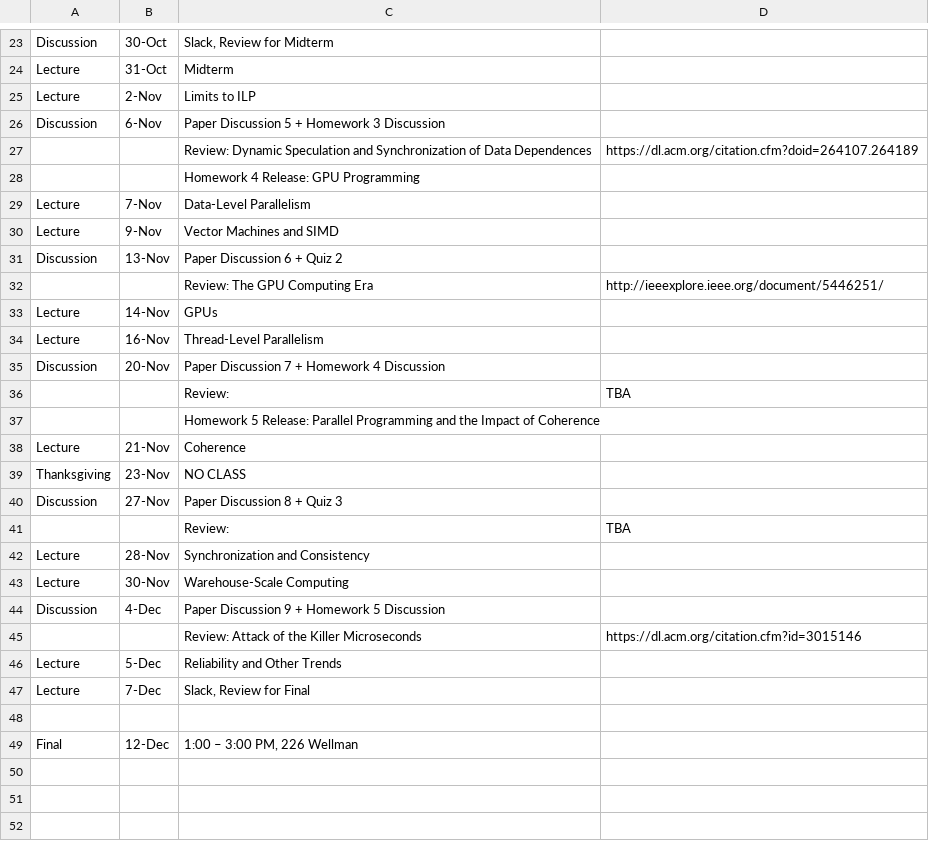
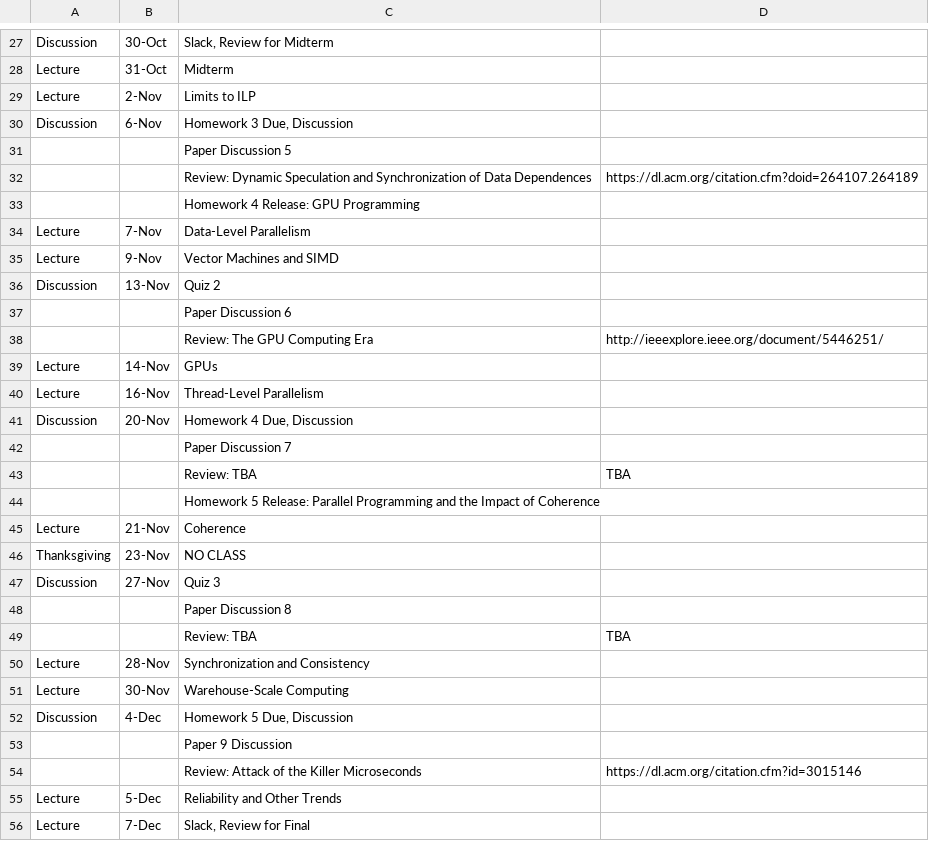
Before and after one commit to jlpteaching/ECS201A, a CSV file: syllabus/schedule.csv, drawn as a sheet; only a part is shown, gaps mark what is left out; the shorter side is filled out with more unchanged rows; the diff covers the shown part only.

Commit message:
Minor updates to syllabus, make scheduler cleaner
See xkcd 1296 for more information

```diff
--- a/syllabus/schedule.csv
+++ b/syllabus/schedule.csv
@@ -25,3 +29,4 @@ Lecture,31-Oct,Midterm,
 Lecture,2-Nov,Limits to ILP,
-Discussion,6-Nov,Paper Discussion 5 + Homework 3 Discussion,
+Discussion,6-Nov,"Homework 3 Due, Discussion",
+,,Paper Discussion 5,
 ,,Review: Dynamic Speculation and Synchronization of Data Dependences,https://dl.acm.org/citation.cfm?doid=264107.264189
@@ -30,3 +35,4 @@ Lecture,7-Nov,Data-Level Parallelism,
 Lecture,9-Nov,Vector Machines and SIMD,
-Discussion,13-Nov,Paper Discussion 6 + Quiz 2,
+Discussion,13-Nov,Quiz 2,
+,,Paper Discussion 6,
 ,,Review: The GPU Computing Era,http://ieeexplore.ieee.org/document/5446251/
@@ -34,4 +40,5 @@ Lecture,14-Nov,GPUs,
 Lecture,16-Nov,Thread-Level Parallelism,
-Discussion,20-Nov,Paper Discussion 7 + Homework 4 Discussion,
-,,Review:,TBA
+Discussion,20-Nov,"Homework 4 Due, Discussion",
+,,Paper Discussion 7,
+,,Review: TBA,TBA
 ,,Homework 5 Release: Parallel Programming and the Impact of Coherence,
@@ -39,7 +46,9 @@ Lecture,21-Nov,Coherence,
 Thanksgiving,23-Nov,NO CLASS,
-Discussion,27-Nov,Paper Discussion 8 + Quiz 3,
-,,Review:,TBA
+Discussion,27-Nov,Quiz 3,
+,,Paper Discussion 8,
+,,Review: TBA,TBA
 Lecture,28-Nov,Synchronization and Consistency,
 Lecture,30-Nov,Warehouse-Scale Computing,
-Discussion,4-Dec,Paper Discussion 9 + Homework 5 Discussion,
+Discussion,4-Dec,"Homework 5 Due, Discussion",
+,,Paper 9 Discussion,
 ,,Review: Attack of the Killer Microseconds,https://dl.acm.org/citation.cfm?id=3015146
```
Also changed, not shown: 4 added rows and 7 edited cells elsewhere in this file, 1 other file.
